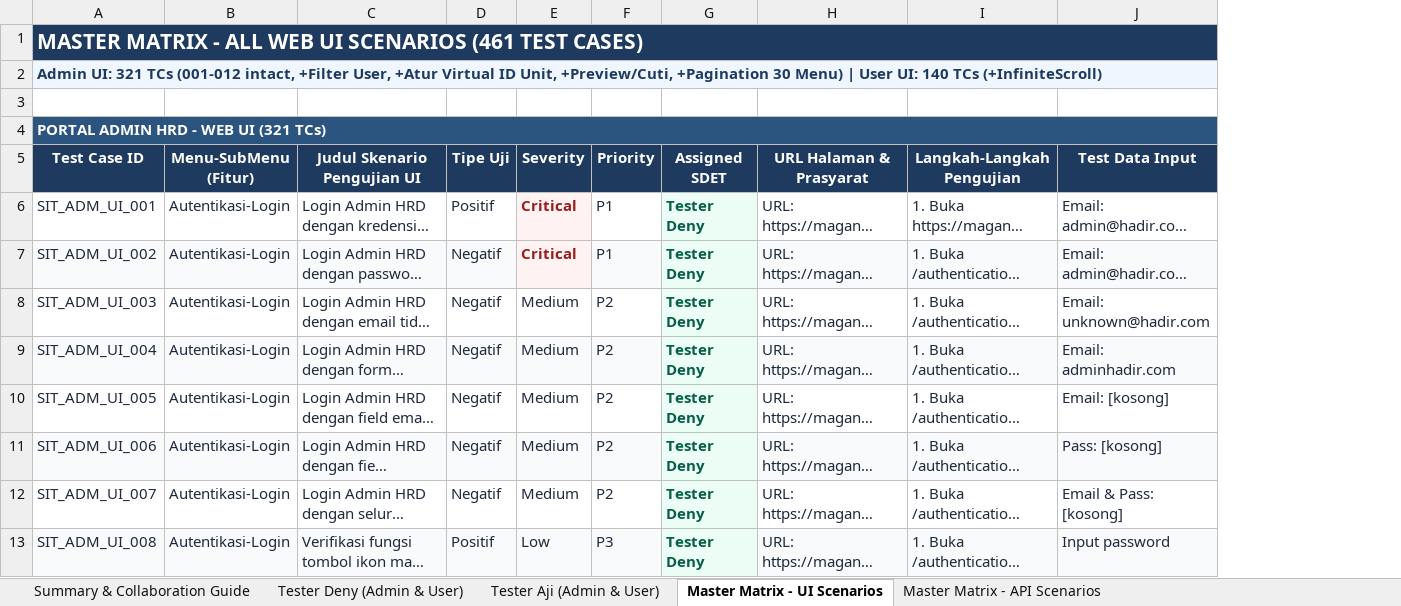
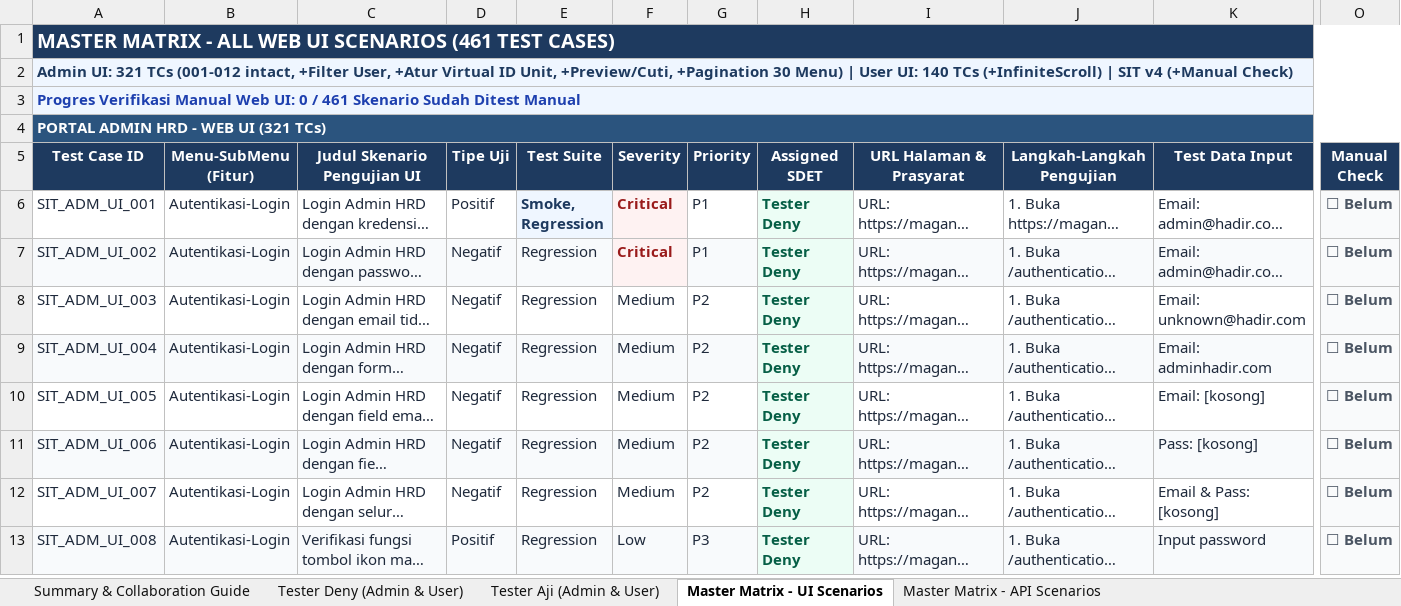
Before and after one commit to DenyIM/aji-deny-final-project-juaracoding-user, an Excel workbook: docs/SIT_Scenario_Magang_Hadir.xlsx, sheet Master Matrix - UI Scenarios, drawn as a sheet; only a part is shown, gaps mark what is left out; long unchanged cells end in …; values as stored, in another font and other column widths than the file's, no borders; conditional formats not drawn; addresses are those after the commit; the diff covers the shown part only; the diff names each change by its address in the sheet, - before the commit and + after, or states it on an @@ line.

Commit message:
feat: initialize employee web automation framework with test scenarios and configurations

```diff
--- a/docs/SIT_Scenario_Magang_Hadir.xlsx (sheet Master Matrix - UI Scenarios)
+++ b/docs/SIT_Scenario_Magang_Hadir.xlsx (sheet Master Matrix - UI Scenarios)
+column E (Test Suite), rows 6-13: Smoke, Regression | Regression | Regression | Regression | Regression | Regression | Regression | Regression
+column O (Manual Check), rows 6-13: all ☐ Belum
@@ A1 text size: smaller @@
-A2 (Test Case ID): …TCs (+InfiniteScroll)
+A2 (Test Case ID): …TCs (+InfiniteScroll) | SIT v4 (+Manual Check)
-A3 (Test Case ID): (empty)
+A3 (Test Case ID): Progres Verifikasi Manual Web UI: 0 / 461 Skenario Sudah Ditest Manual
-A3:D3 fill: none
+A3:D3 fill: #EFF6FF
+A3:O3 merged
-F3:K3 fill: none
+F3:K3 fill: #EFF6FF
```
Also changed, not shown: cell formats elsewhere in this sheet, sheet Master Matrix - API Scenarios, sheet Tester Deny (Admin & User), sheet Tester Aji (Admin & User), sheet Summary & Collaboration Guide, 20 other files.
